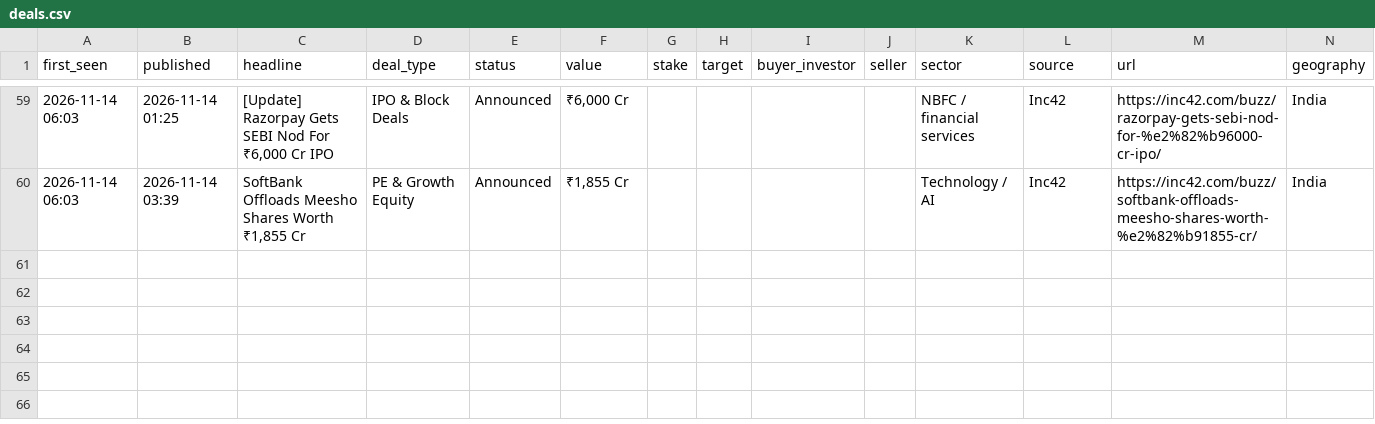
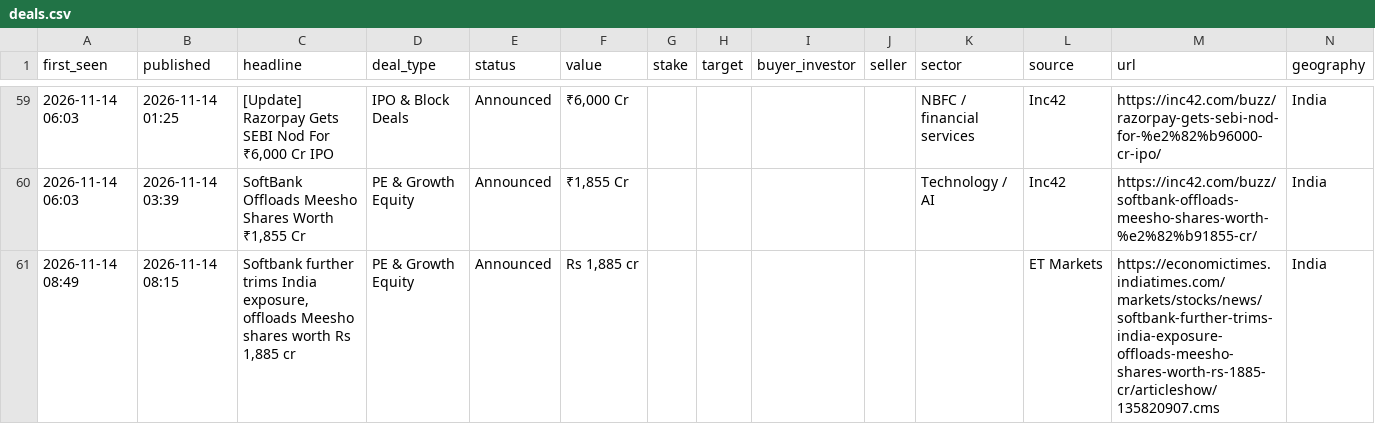
Before and after one commit to aarreev12342/morning-brief, a CSV file: data/deals.csv, drawn as a sheet; only a part is shown, gaps mark what is left out; rows hold the shown columns only; the diff names each change by its address in the sheet, - before the commit and + after, or states it on an @@ line.

Commit message:
Update deal log

```diff
--- a/data/deals.csv
+++ b/data/deals.csv
+row 61: 2026-11-14 08:49 | 2026-11-14 08:15 | Softbank further trims India exposure, offloads Meesho shares worth Rs 1,885 cr | PE & Growth Equity | Announced | Rs 1,885 cr |  |  |  |  |  | ET Markets | https://economictimes.indiatimes.com/markets/stocks/news/softbank-further-trims-india-exposure-offloads-meesho-shares-worth-rs-1885-cr/articleshow/135820907.cms | India
```
Also changed, not shown: data/pitchbook_style_deals.csv.
